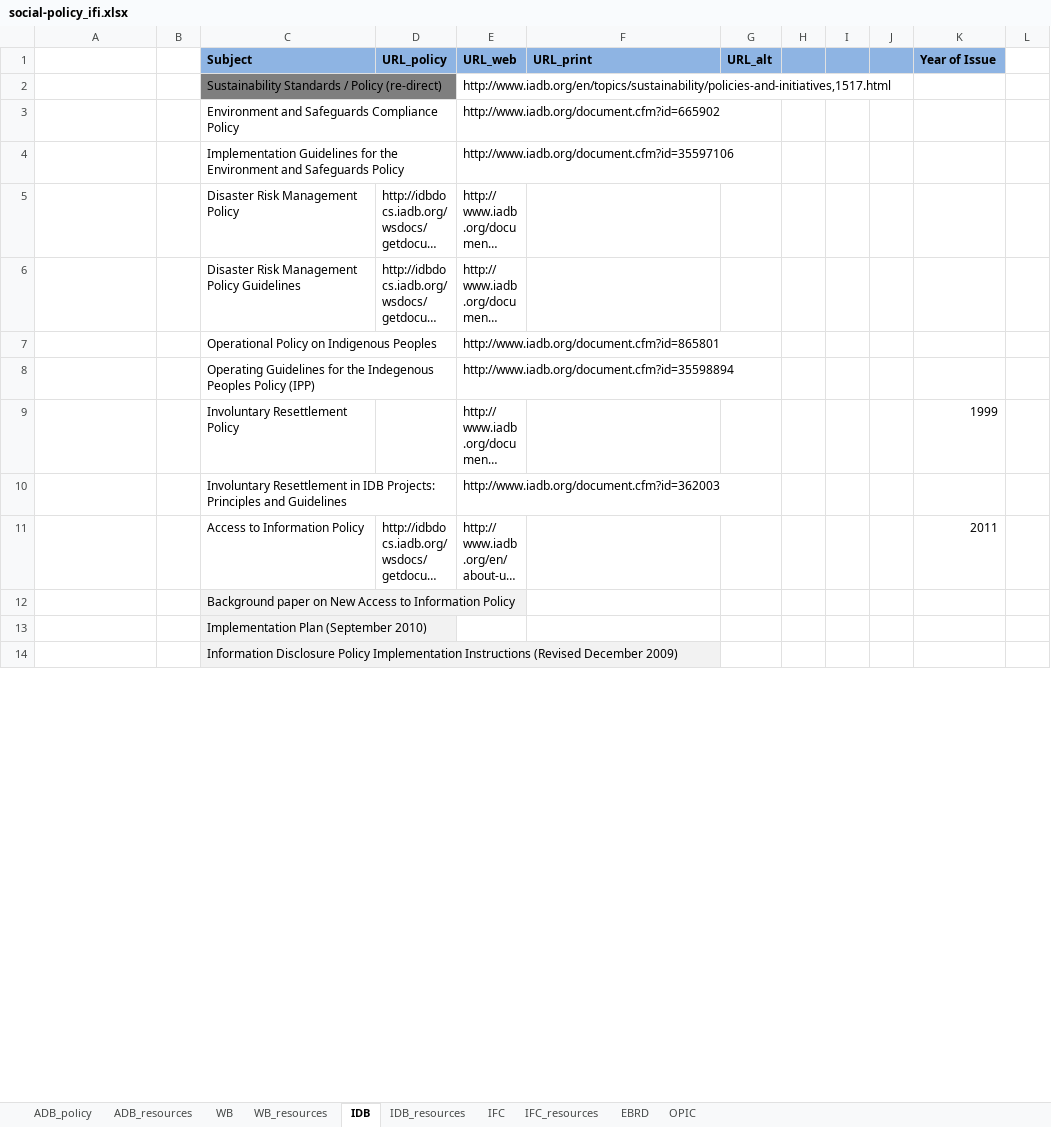
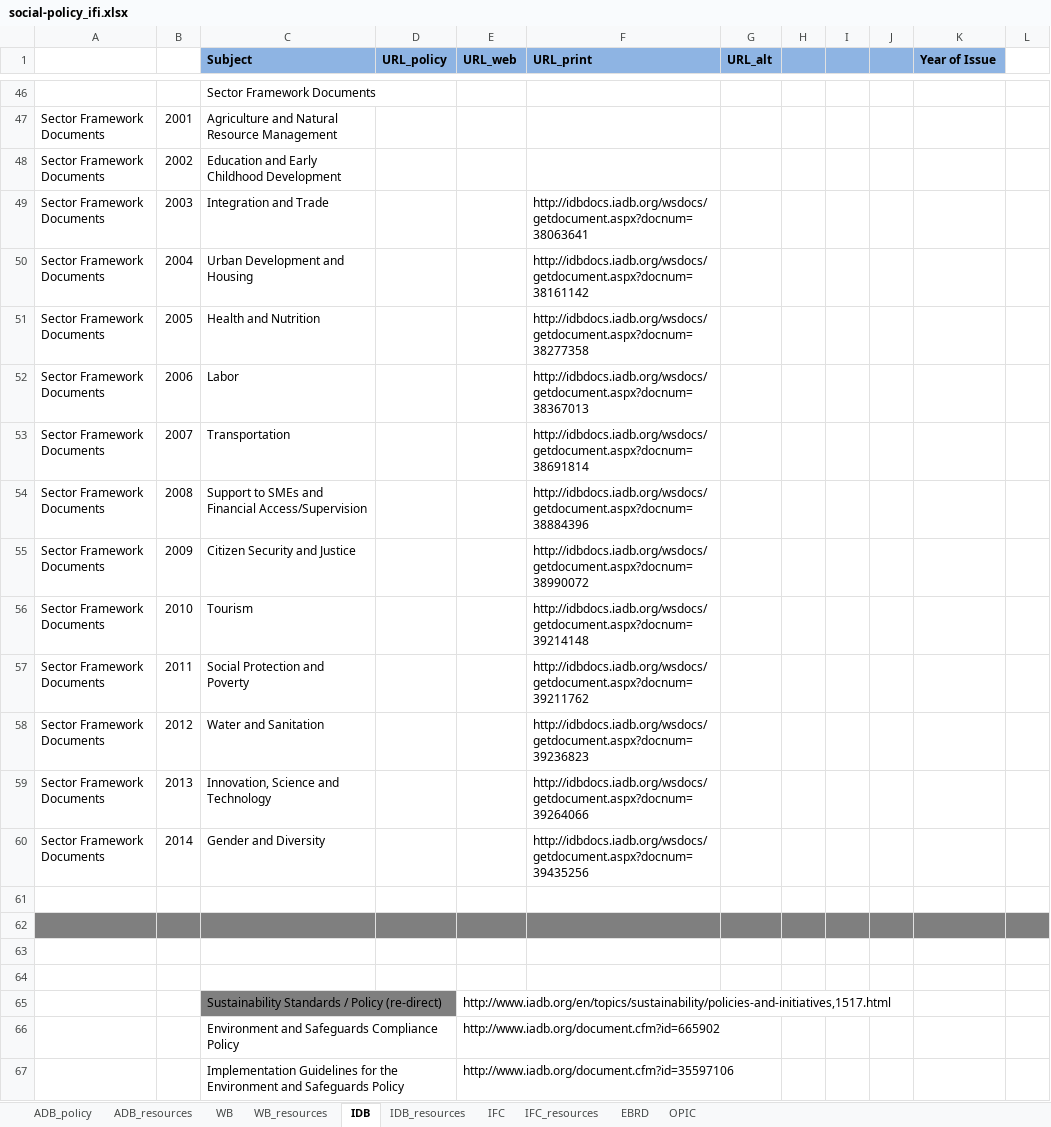
Before and after one commit to aaronkyle/social-development, an Excel workbook: context/social-policy_ifi.xlsx, sheet IDB, drawn as a sheet; only a part is shown, gaps mark what is left out; the shorter side is filled out with more unchanged rows; long unchanged cells end in …; values as stored, in another font and other column widths than the file's, no borders; the diff covers the shown part only; the diff names each change by its address in the sheet, - before the commit and + after, or states it on an @@ line.

```diff
--- a/context/social-policy_ifi.xlsx (sheet IDB)
+++ b/context/social-policy_ifi.xlsx (sheet IDB)
+row 46:  |  | Sector Framework Documents
+row 47: Sector Framework Documents | 2001 | Agriculture and Natural Resource Management
+row 48: Sector Framework Documents | 2002 | Education and Early Childhood Development
+row 49: Sector Framework Documents | 2003 | Integration and Trade |  |  | http://idbdocs.iadb.org/wsdocs/getdocument.aspx?docnum=38063641
+row 50: Sector Framework Documents | 2004 | Urban Development and Housing |  |  | http://idbdocs.iadb.org/wsdocs/getdocument.aspx?docnum=38161142
+row 51: Sector Framework Documents | 2005 | Health and Nutrition |  |  | http://idbdocs.iadb.org/wsdocs/getdocument.aspx?docnum=38277358
+row 52: Sector Framework Documents | 2006 | Labor |  |  | http://idbdocs.iadb.org/wsdocs/getdocument.aspx?docnum=38367013
+row 53: Sector Framework Documents | 2007 | Transportation |  |  | http://idbdocs.iadb.org/wsdocs/getdocument.aspx?docnum=38691814
+row 54: Sector Framework Documents | 2008 | Support to SMEs and Financial Access/Supervision |  |  | http://idbdocs.iadb.org/wsdocs/getdocument.aspx?docnum=38884396
+row 55: Sector Framework Documents | 2009 | Citizen Security and Justice |  |  | http://idbdocs.iadb.org/wsdocs/getdocument.aspx?docnum=38990072
+row 56: Sector Framework Documents | 2010 | Tourism |  |  | http://idbdocs.iadb.org/wsdocs/getdocument.aspx?docnum=39214148
+row 57: Sector Framework Documents | 2011 | Social Protection and Poverty |  |  | http://idbdocs.iadb.org/wsdocs/getdocument.aspx?docnum=39211762
+row 58: Sector Framework Documents | 2012 | Water and Sanitation |  |  | http://idbdocs.iadb.org/wsdocs/getdocument.aspx?docnum=39236823
+row 59: Sector Framework Documents | 2013 | Innovation, Science and Technology |  |  | http://idbdocs.iadb.org/wsdocs/getdocument.aspx?docnum=39264066
+row 60: Sector Framework Documents | 2014 | Gender and Diversity |  |  | http://idbdocs.iadb.org/wsdocs/getdocument.aspx?docnum=39435256
+row 61: (empty)
+row 62: (empty)
+row 63: (empty)
+row 64: (empty)
```
Also changed, not shown: 46 added rows and 21 edited cells elsewhere in this sheet, sheet EBRD, sheet IFC, sheet WB_resources, sheet OPIC, sheet IDB_resources, sheet IFC_resources, 1 other file.
